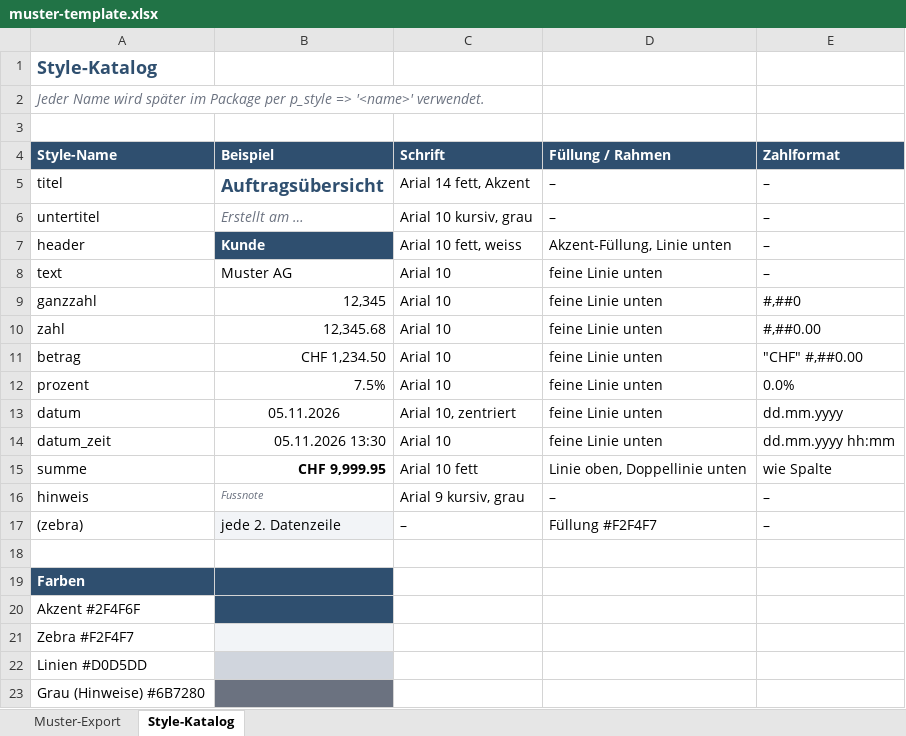
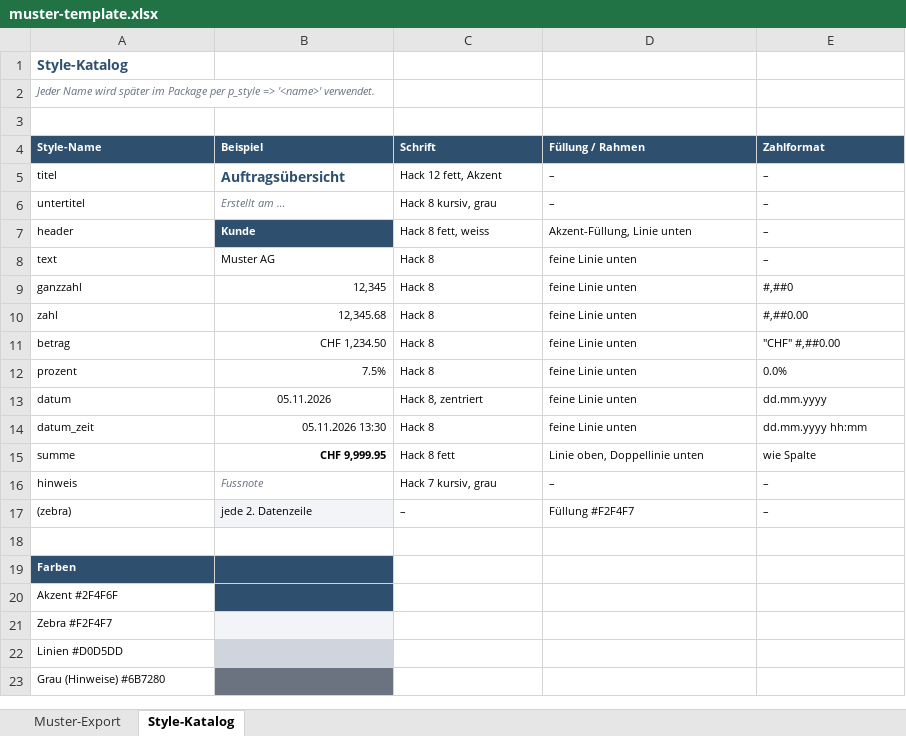
Before and after one commit to acreonity/as_xlsx, an Excel workbook: docs/muster-template.xlsx, sheet Style-Katalog, drawn as a sheet; values as stored, in another font and other column widths than the file's, no borders; the diff names each change by its address in the sheet, - before the commit and + after, or states it on an @@ line.

```diff
--- a/docs/muster-template.xlsx (sheet Style-Katalog)
+++ b/docs/muster-template.xlsx (sheet Style-Katalog)
@@ A1:A2 text size: smaller @@
@@ A4:E15 text size: smaller @@
-C5 (Schrift): Arial 14 fett, Akzent
+C5 (Schrift): Hack 12 fett, Akzent
-C6 (Schrift): Arial 10 kursiv, grau
+C6 (Schrift): Hack 8 kursiv, grau
-C7 (Schrift): Arial 10 fett, weiss
+C7 (Schrift): Hack 8 fett, weiss
-C8:C12 (Schrift): Arial 10
+C8:C12 (Schrift): Hack 8
-C13 (Schrift): Arial 10, zentriert
+C13 (Schrift): Hack 8, zentriert
-C14 (Schrift): Arial 10
+C14 (Schrift): Hack 8
-C15 (Schrift): Arial 10 fett
+C15 (Schrift): Hack 8 fett
@@ A16 text size: smaller @@
-C16 (Schrift): Arial 9 kursiv, grau
+C16 (Schrift): Hack 7 kursiv, grau
@@ C16:E16 text size: smaller @@
@@ A17:E17 text size: smaller @@
@@ A19:A23 text size: smaller @@
```
Also changed, not shown: sheet Muster-Export, 1 other file.
